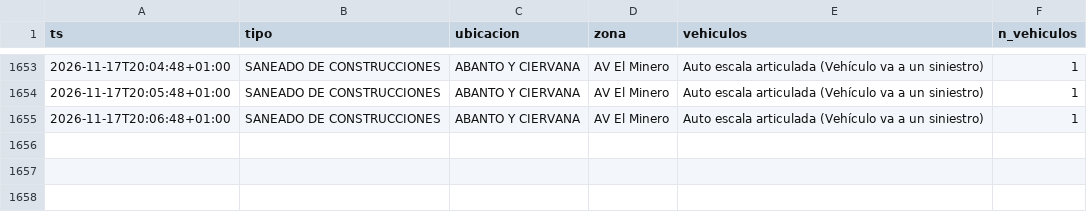
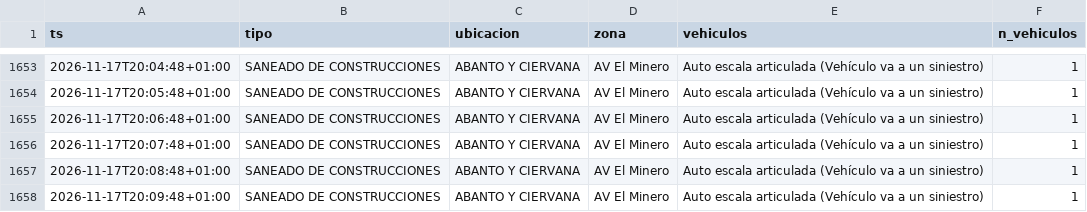
Before and after one commit to bsendagorta/auria, a CSV file: datos/online/github-min/activas_2026-11.csv, drawn as a sheet; only a part is shown, gaps mark what is left out; the diff names each change by its address in the sheet, - before the commit and + after, or states it on an @@ line.

Commit message:
datos: capturas por minuto hasta 20:09

```diff
--- a/datos/online/github-min/activas_2026-11.csv
+++ b/datos/online/github-min/activas_2026-11.csv
+row 1656: 2026-11-17T20:07:48+01:00 | SANEADO DE CONSTRUCCIONES | ABANTO Y CIERVANA | AV El Minero | Auto escala articulada (Vehículo va a un siniestro) | 1
+row 1657: 2026-11-17T20:08:48+01:00 | SANEADO DE CONSTRUCCIONES | ABANTO Y CIERVANA | AV El Minero | Auto escala articulada (Vehículo va a un siniestro) | 1
+row 1658: 2026-11-17T20:09:48+01:00 | SANEADO DE CONSTRUCCIONES | ABANTO Y CIERVANA | AV El Minero | Auto escala articulada (Vehículo va a un siniestro) | 1
```
Also changed, not shown: datos/online/github-min/capturas_2026-11.csv, 1 other file.
